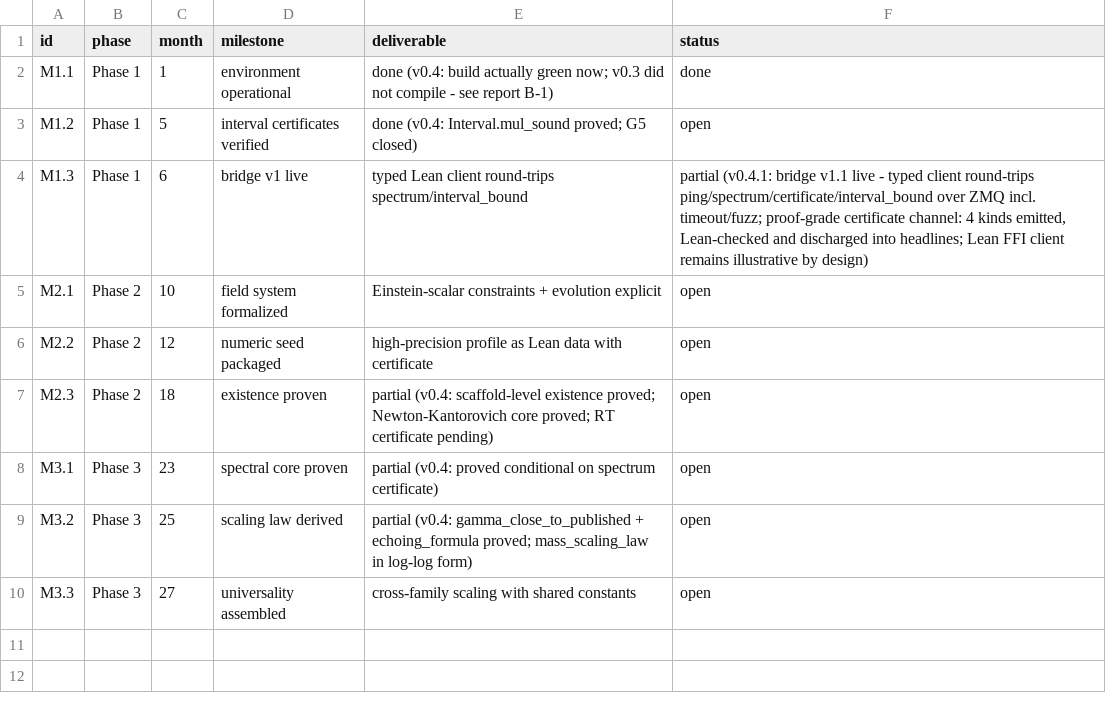
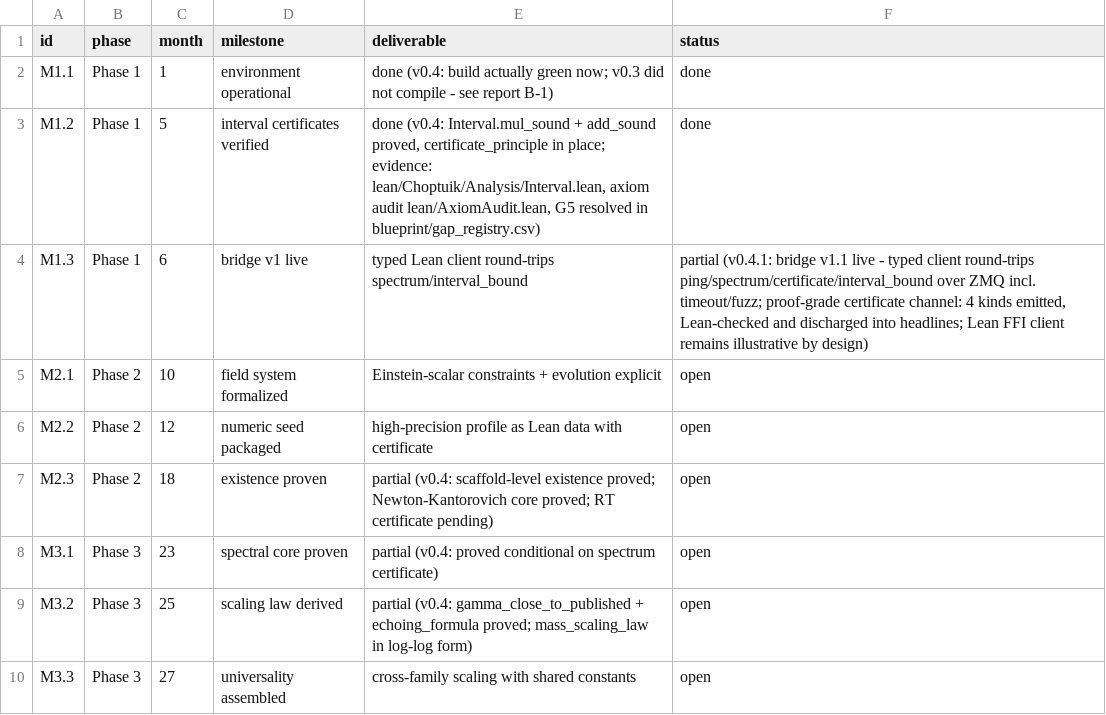
Before and after one commit to wild8highlander/choptuik_ac_bc, a CSV file: formal_choptuik/roadmap/milestones.csv, drawn as a sheet.

Commit message:
Choptuik AC BC

```diff
--- a/formal_choptuik/roadmap/milestones.csv
+++ b/formal_choptuik/roadmap/milestones.csv
@@ -2,3 +2,3 @@ id,phase,month,milestone,deliverable,status
 M1.1,Phase 1,1,environment operational,done (v0.4: build actually green now; v0.3 did not compile - see report B-1),done
-M1.2,Phase 1,5,interval certificates verified,done (v0.4: Interval.mul_sound proved; G5 closed),open
+M1.2,Phase 1,5,interval certificates verified,"done (v0.4: Interval.mul_sound + add_sound proved, certificate_principle in place; evidence: lean/Choptuik/Analysis/Interval.lean, axiom audit lean/AxiomAudit.lean, G5 resolved in blueprint/gap_registry.csv)",done
 M1.3,Phase 1,6,bridge v1 live,typed Lean client round-trips spectrum/interval_bound,"partial (v0.4.1: bridge v1.1 live - typed client round-trips ping/spectrum/certificate/interval_bound over ZMQ incl. timeout/fuzz; proof-grade certificate channel: 4 kinds emitted, Lean-checked and discharged into headlines; Lean FFI client remains illustrative by design)"
```
Also changed, not shown: 10 other files.
